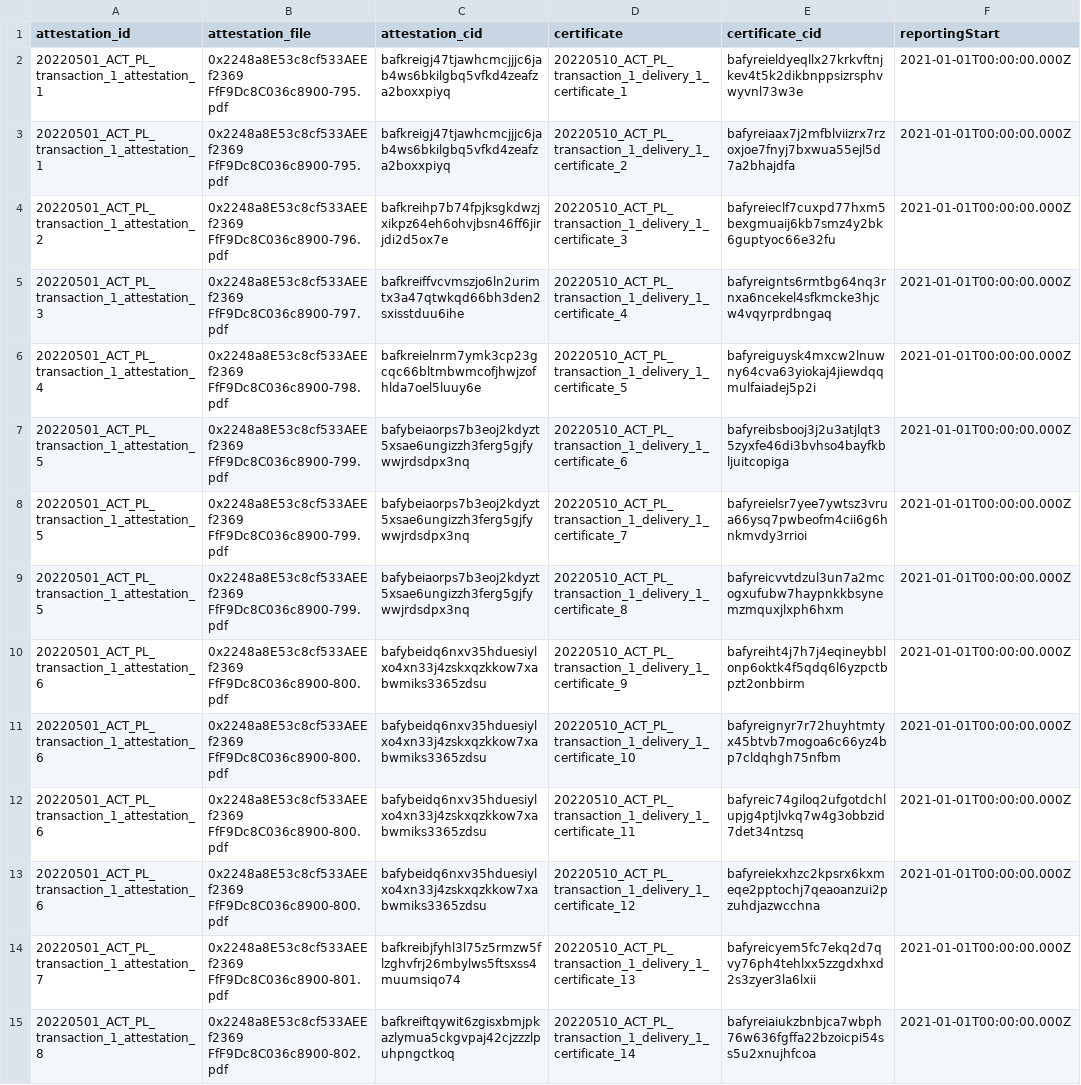
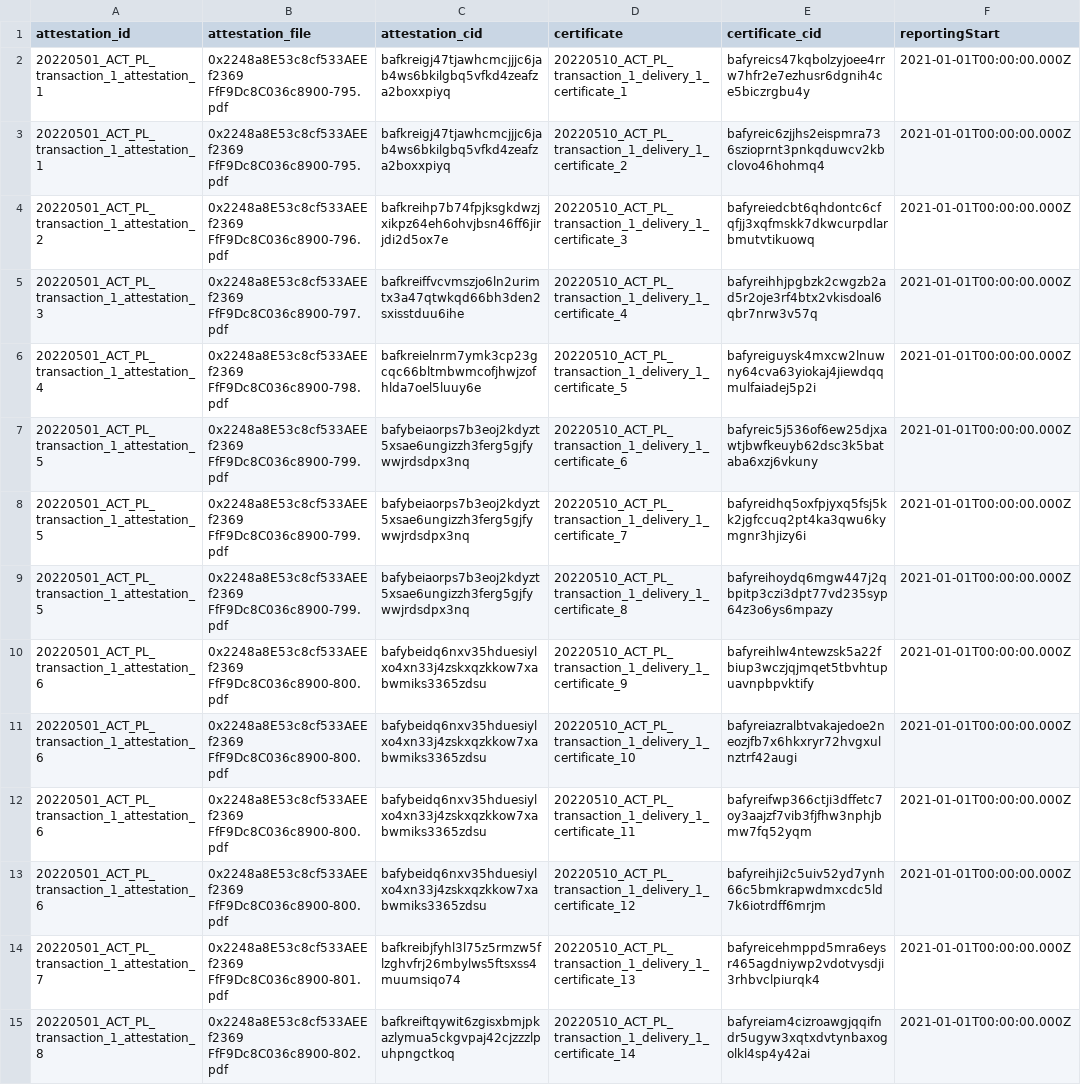
Before and after one commit to protocol/filecoin-renewables-purchases, a CSV file: 20220510_ACT_PL_transaction_1_delivery_1/20220510_ACT_PL_transaction_1_delivery_1_step6_generationRecords.csv, drawn as a sheet; only a part is shown; the diff covers the shown part only; the diff names each change by its address in the sheet, - before the commit and + after, or states it on an @@ line.

Commit message:
Octokit bot: Updating file 20220510_ACT_PL_transaction_1_delivery_1_step6_generationRecords.csv

```diff
--- a/20220510_ACT_PL_transaction_1_delivery_1/20220510_ACT_PL_transaction_1_delivery_1_step6_generationRecords.csv
+++ b/20220510_ACT_PL_transaction_1_delivery_1/20220510_ACT_PL_transaction_1_delivery_1_step6_generationRecords.csv
-E2 (certificate_cid): bafyreieldyeqllx27krkvftnjkev4t5k2dikbnppsizrsphvwyvnl73w3e
+E2 (certificate_cid): bafyreics47kqbolzyjoee4rrw7hfr2e7ezhusr6dgnih4ce5biczrgbu4y
-E3 (certificate_cid): bafyreiaax7j2mfblviizrx7rzoxjoe7fnyj7bxwua55ejl5d7a2bhajdfa
+E3 (certificate_cid): bafyreic6zjjhs2eispmra736szioprnt3pnkqduwcv2kbclovo46hohmq4
-E4 (certificate_cid): bafyreieclf7cuxpd77hxm5bexgmuaij6kb7smz4y2bk6guptyoc66e32fu
+E4 (certificate_cid): bafyreiedcbt6qhdontc6cfqfjj3xqfmskk7dkwcurpdlarbmutvtikuowq
-E5 (certificate_cid): bafyreignts6rmtbg64nq3rnxa6ncekel4sfkmcke3hjcw4vqyrprdbngaq
+E5 (certificate_cid): bafyreihhjpgbzk2cwgzb2ad5r2oje3rf4btx2vkisdoal6qbr7nrw3v57q
-E7 (certificate_cid): bafyreibsbooj3j2u3atjlqt35zyxfe46di3bvhso4bayfkbljuitcopiga
+E7 (certificate_cid): bafyreic5j536of6ew25djxawtjbwfkeuyb62dsc3k5bataba6xzj6vkuny
-E8 (certificate_cid): bafyreielsr7yee7ywtsz3vrua66ysq7pwbeofm4cii6g6hnkmvdy3rrioi
+E8 (certificate_cid): bafyreidhq5oxfpjyxq5fsj5kk2jgfccuq2pt4ka3qwu6kymgnr3hjizy6i
-E9 (certificate_cid): bafyreicvvtdzul3un7a2mcogxufubw7haypnkkbsynemzmquxjlxph6hxm
+E9 (certificate_cid): bafyreihoydq6mgw447j2qbpitp3czi3dpt77vd235syp64z3o6ys6mpazy
-E10 (certificate_cid): bafyreiht4j7h7j4eqineybblonp6oktk4f5qdq6l6yzpctbpzt2onbbirm
+E10 (certificate_cid): bafyreihlw4ntewzsk5a22fbiup3wczjqjmqet5tbvhtupuavnpbpvktify
-E11 (certificate_cid): bafyreignyr7r72huyhtmtyx45btvb7mogoa6c66yz4bp7cldqhgh75nfbm
+E11 (certificate_cid): bafyreiazralbtvakajedoe2neozjfb7x6hkxryr72hvgxulnztrf42augi
-E12 (certificate_cid): bafyreic74giloq2ufgotdchlupjg4ptjlvkq7w4g3obbzid7det34ntzsq
+E12 (certificate_cid): bafyreifwp366ctji3dffetc7oy3aajzf7vib3fjfhw3nphjbmw7fq52yqm
-E13 (certificate_cid): bafyreiekxhzc2kpsrx6kxmeqe2pptochj7qeaoanzui2pzuhdjazwcchna
+E13 (certificate_cid): bafyreihji2c5uiv52yd7ynh66c5bmkrapwdmxcdc5ld7k6iotrdff6mrjm
-E14 (certificate_cid): bafyreicyem5fc7ekq2d7qvy76ph4tehlxx5zzgdxhxd2s3zyer3la6lxii
+E14 (certificate_cid): bafyreicehmppd5mra6eysr465agdniywp2vdotvysdji3rhbvclpiurqk4
-E15 (certificate_cid): bafyreiaiukzbnbjca7wbph76w636fgffa22bzoicpi54ss5u2xnujhfcoa
+E15 (certificate_cid): bafyreiam4cizroawgjqqifndr5ugyw3xqtxdvtynbaxogolkl4sp4y42ai
```
Also changed, not shown: 17 edited cells elsewhere in this file.
